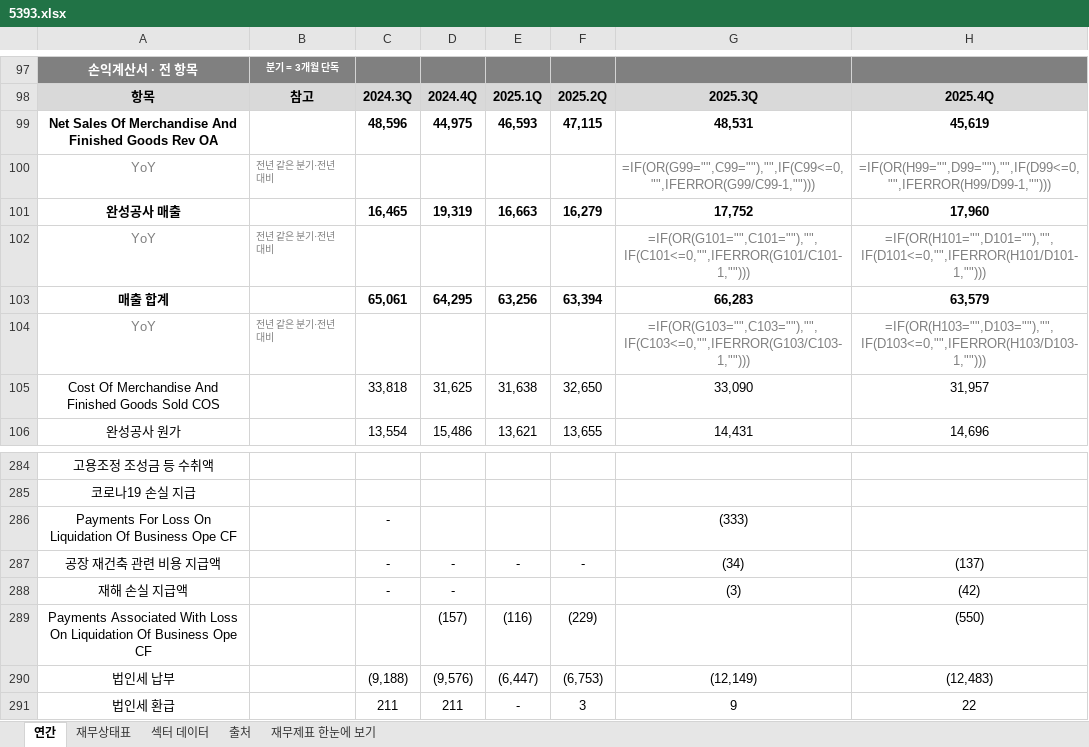
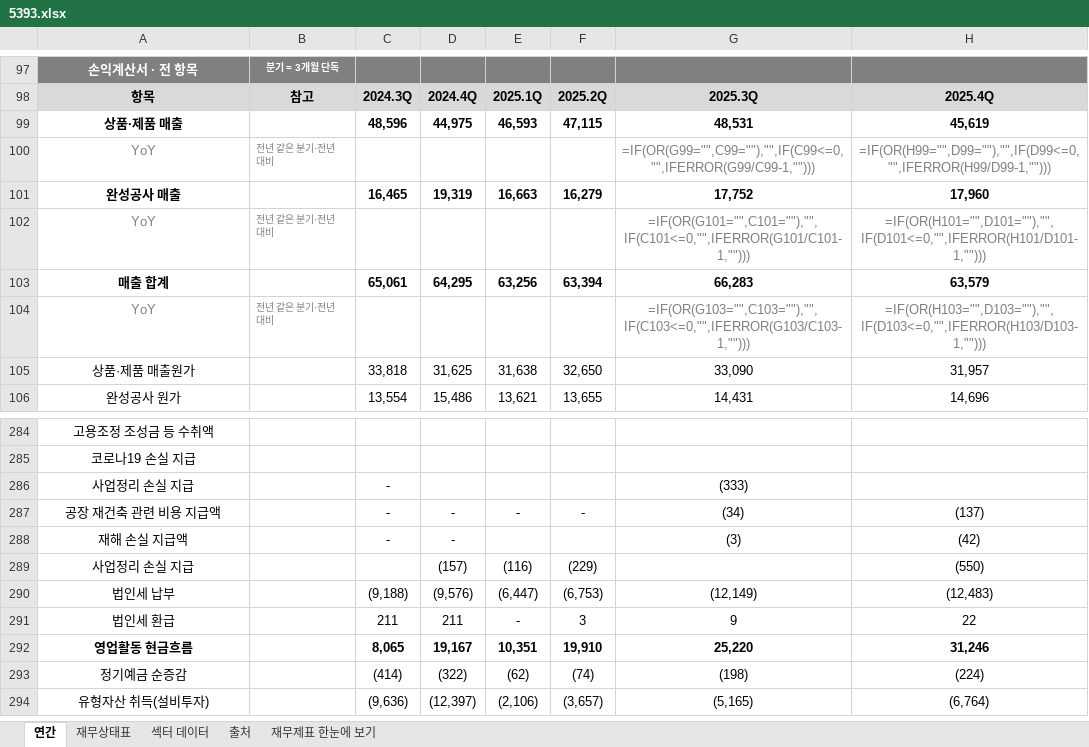
Before and after one commit to minwook1011/earnings-screener, an Excel workbook: docs/data/jp/xlsx/5393.xlsx, sheet 연간, drawn as a sheet; only a part is shown, gaps mark what is left out; the shorter side is filled out with more unchanged rows; values as stored, in another font and other column widths than the file's, no borders; formulas without a stored value are shown as written; the diff names each change by its address in the sheet, - before the commit and + after, or states it on an @@ line.

```diff
--- a/docs/data/jp/xlsx/5393.xlsx (sheet 연간)
+++ b/docs/data/jp/xlsx/5393.xlsx (sheet 연간)
-A99: Net Sales Of Merchandise And Finished Goods Rev OA
+A99: 상품·제품 매출
-A105: Cost Of Merchandise And Finished Goods Sold COS
+A105: 상품·제품 매출원가
-A286: Payments For Loss On Liquidation Of Business Ope CF
+A286: 사업정리 손실 지급
-A289: Payments Associated With Loss On Liquidation Of Business Ope CF
+A289: 사업정리 손실 지급
```
Also changed, not shown: 3 other files.
